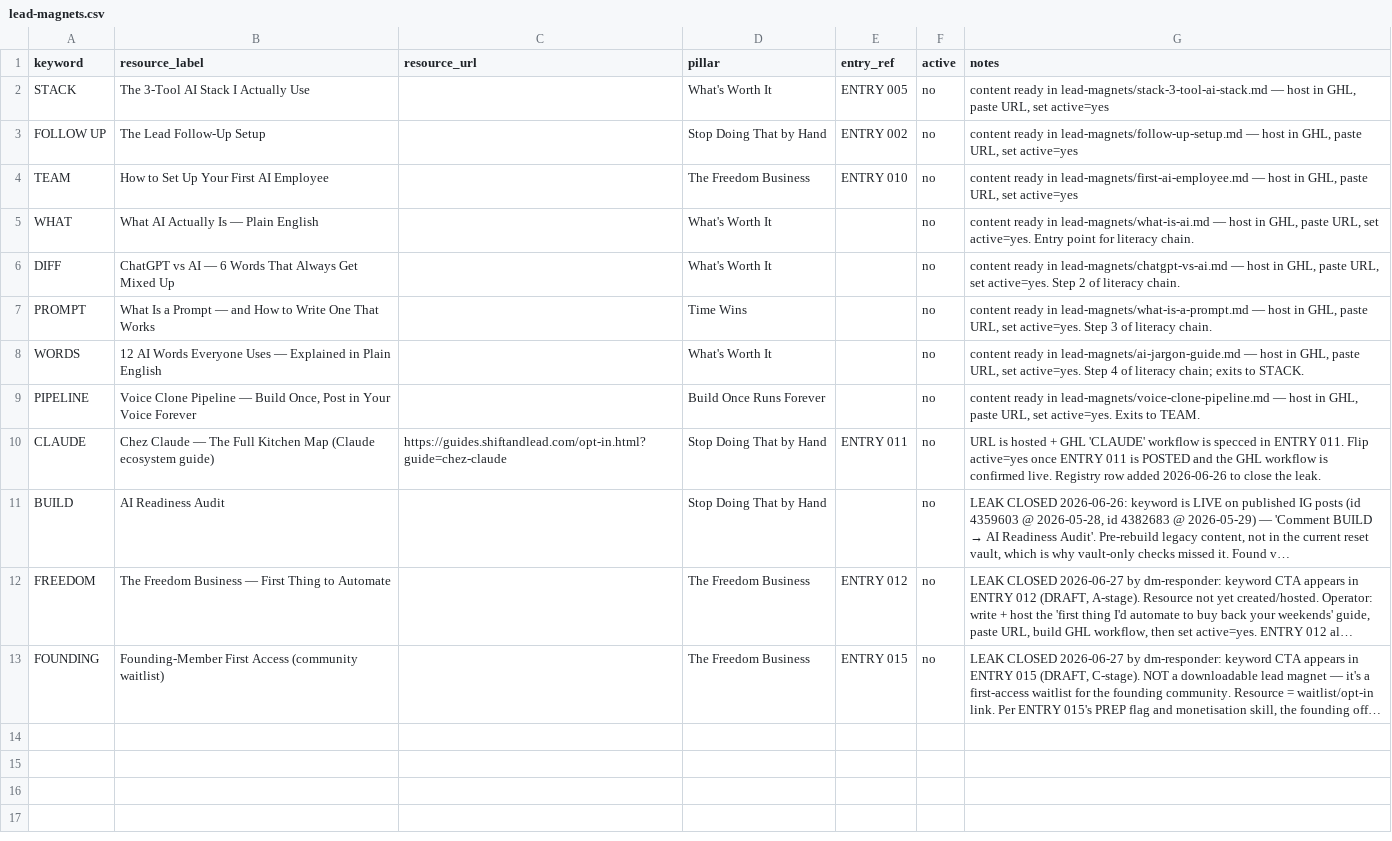
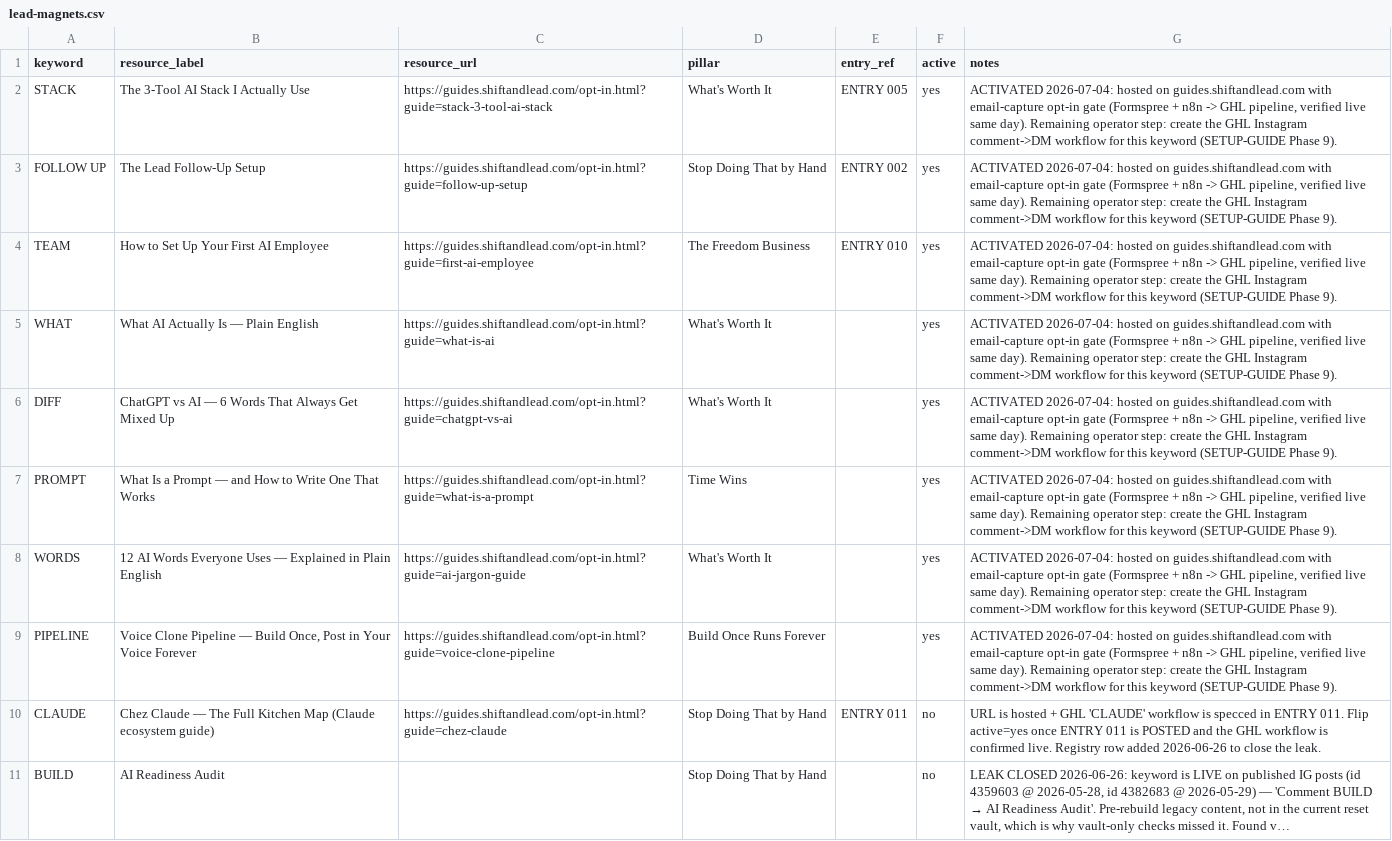
Before and after one commit to The-Ai-automation-Queen/content-system, a CSV file: lead-magnets.csv, drawn as a sheet; only a part is shown; the shorter side is filled out with more unchanged rows; long unchanged cells end in …; the diff names each change by its address in the sheet, - before the commit and + after, or states it on an @@ line.

```diff
--- a/lead-magnets.csv
+++ b/lead-magnets.csv
-C2 (resource_url): (empty)
+C2 (resource_url): https://guides.shiftandlead.com/opt-in.html?guide=stack-3-tool-ai-stack
-F2:F9 (active): no
+F2:F9 (active): yes
-G2 (notes): content ready in lead-magnets/stack-3-tool-ai-stack.md — host in GHL, paste URL, set active=yes
+G2 (notes): ACTIVATED 2026-07-04: hosted on guides.shiftandlead.com with email-capture opt-in gate (Formspree + n8n -> GHL pipeline, verified live same day). Remaining operator step: create the GHL Instagram comment->DM workflow for this keyword (SETUP-GUIDE Phase 9).
-C3 (resource_url): (empty)
+C3 (resource_url): https://guides.shiftandlead.com/opt-in.html?guide=follow-up-setup
-G3 (notes): content ready in lead-magnets/follow-up-setup.md — host in GHL, paste URL, set active=yes
+G3 (notes): ACTIVATED 2026-07-04: hosted on guides.shiftandlead.com with email-capture opt-in gate (Formspree + n8n -> GHL pipeline, verified live same day). Remaining operator step: create the GHL Instagram comment->DM workflow for this keyword (SETUP-GUIDE Phase 9).
-C4 (resource_url): (empty)
+C4 (resource_url): https://guides.shiftandlead.com/opt-in.html?guide=first-ai-employee
-G4 (notes): content ready in lead-magnets/first-ai-employee.md — host in GHL, paste URL, set active=yes
+G4 (notes): ACTIVATED 2026-07-04: hosted on guides.shiftandlead.com with email-capture opt-in gate (Formspree + n8n -> GHL pipeline, verified live same day). Remaining operator step: create the GHL Instagram comment->DM workflow for this keyword (SETUP-GUIDE Phase 9).
-C5 (resource_url): (empty)
+C5 (resource_url): https://guides.shiftandlead.com/opt-in.html?guide=what-is-ai
-G5 (notes): content ready in lead-magnets/what-is-ai.md — host in GHL, paste URL, set active=yes. Entry point for literacy chain.
+G5 (notes): ACTIVATED 2026-07-04: hosted on guides.shiftandlead.com with email-capture opt-in gate (Formspree + n8n -> GHL pipeline, verified live same day). Remaining operator step: create the GHL Instagram comment->DM workflow for this keyword (SETUP-GUIDE Phase 9).
-C6 (resource_url): (empty)
+C6 (resource_url): https://guides.shiftandlead.com/opt-in.html?guide=chatgpt-vs-ai
-G6 (notes): content ready in lead-magnets/chatgpt-vs-ai.md — host in GHL, paste URL, set active=yes. Step 2 of literacy chain.
+G6 (notes): ACTIVATED 2026-07-04: hosted on guides.shiftandlead.com with email-capture opt-in gate (Formspree + n8n -> GHL pipeline, verified live same day). Remaining operator step: create the GHL Instagram comment->DM workflow for this keyword (SETUP-GUIDE Phase 9).
-C7 (resource_url): (empty)
+C7 (resource_url): https://guides.shiftandlead.com/opt-in.html?guide=what-is-a-prompt
-G7 (notes): content ready in lead-magnets/what-is-a-prompt.md — host in GHL, paste URL, set active=yes. Step 3 of literacy chain.
+G7 (notes): ACTIVATED 2026-07-04: hosted on guides.shiftandlead.com with email-capture opt-in gate (Formspree + n8n -> GHL pipeline, verified live same day). Remaining operator step: create the GHL Instagram comment->DM workflow for this keyword (SETUP-GUIDE Phase 9).
-C8 (resource_url): (empty)
+C8 (resource_url): https://guides.shiftandlead.com/opt-in.html?guide=ai-jargon-guide
-G8 (notes): content ready in lead-magnets/ai-jargon-guide.md — host in GHL, paste URL, set active=yes. Step 4 of literacy chain; exits to STACK.
+G8 (notes): ACTIVATED 2026-07-04: hosted on guides.shiftandlead.com with email-capture opt-in gate (Formspree + n8n -> GHL pipeline, verified live same day). Remaining operator step: create the GHL Instagram comment->DM workflow for this keyword (SETUP-GUIDE Phase 9).
-C9 (resource_url): (empty)
+C9 (resource_url): https://guides.shiftandlead.com/opt-in.html?guide=voice-clone-pipeline
-G9 (notes): content ready in lead-magnets/voice-clone-pipeline.md — host in GHL, paste URL, set active=yes. Exits to TEAM.
+G9 (notes): ACTIVATED 2026-07-04: hosted on guides.shiftandlead.com with email-capture opt-in gate (Formspree + n8n -> GHL pipeline, verified live same day). Remaining operator step: create the GHL Instagram comment->DM workflow for this keyword (SETUP-GUIDE Phase 9).
```
Also changed, not shown: 5 other files.
